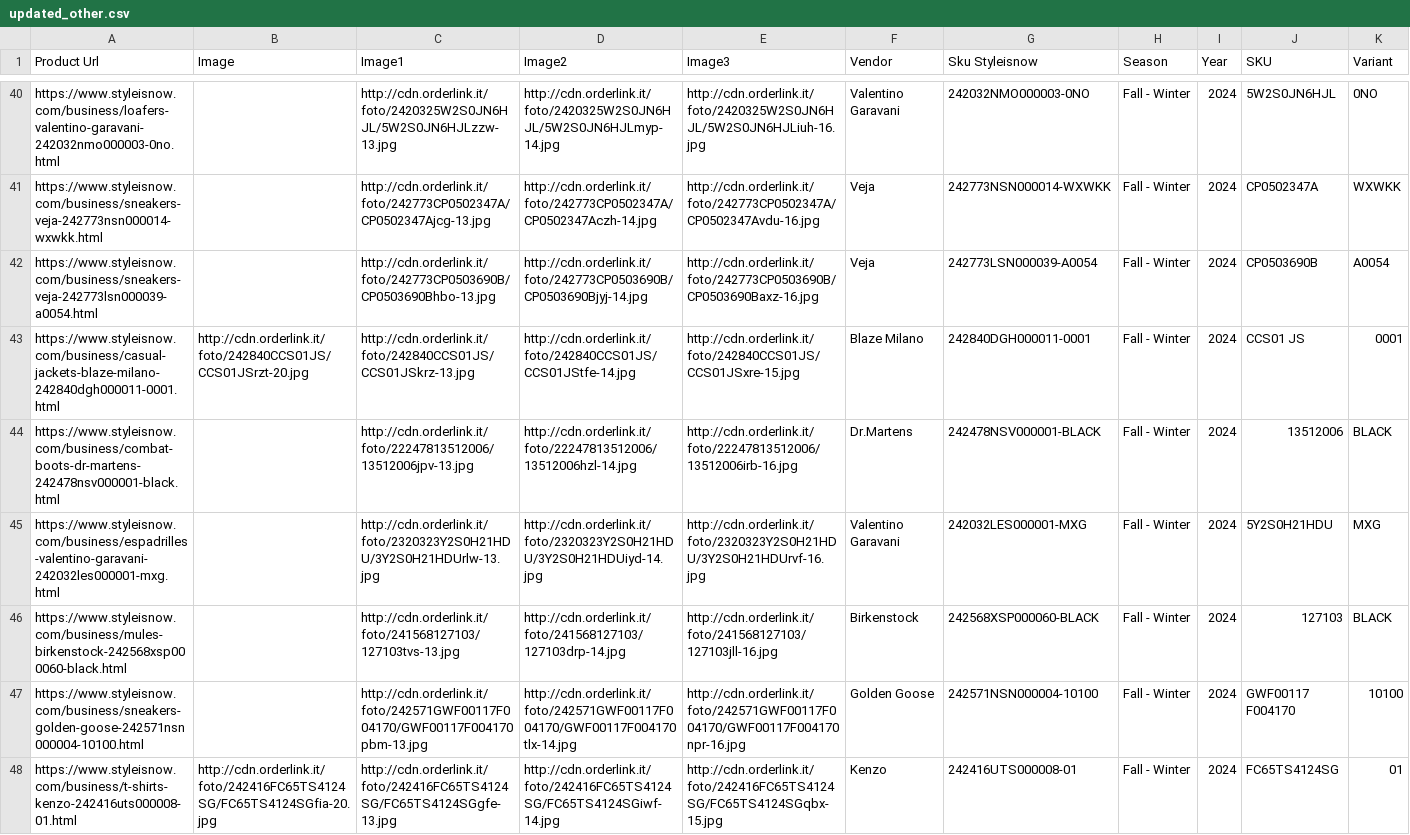
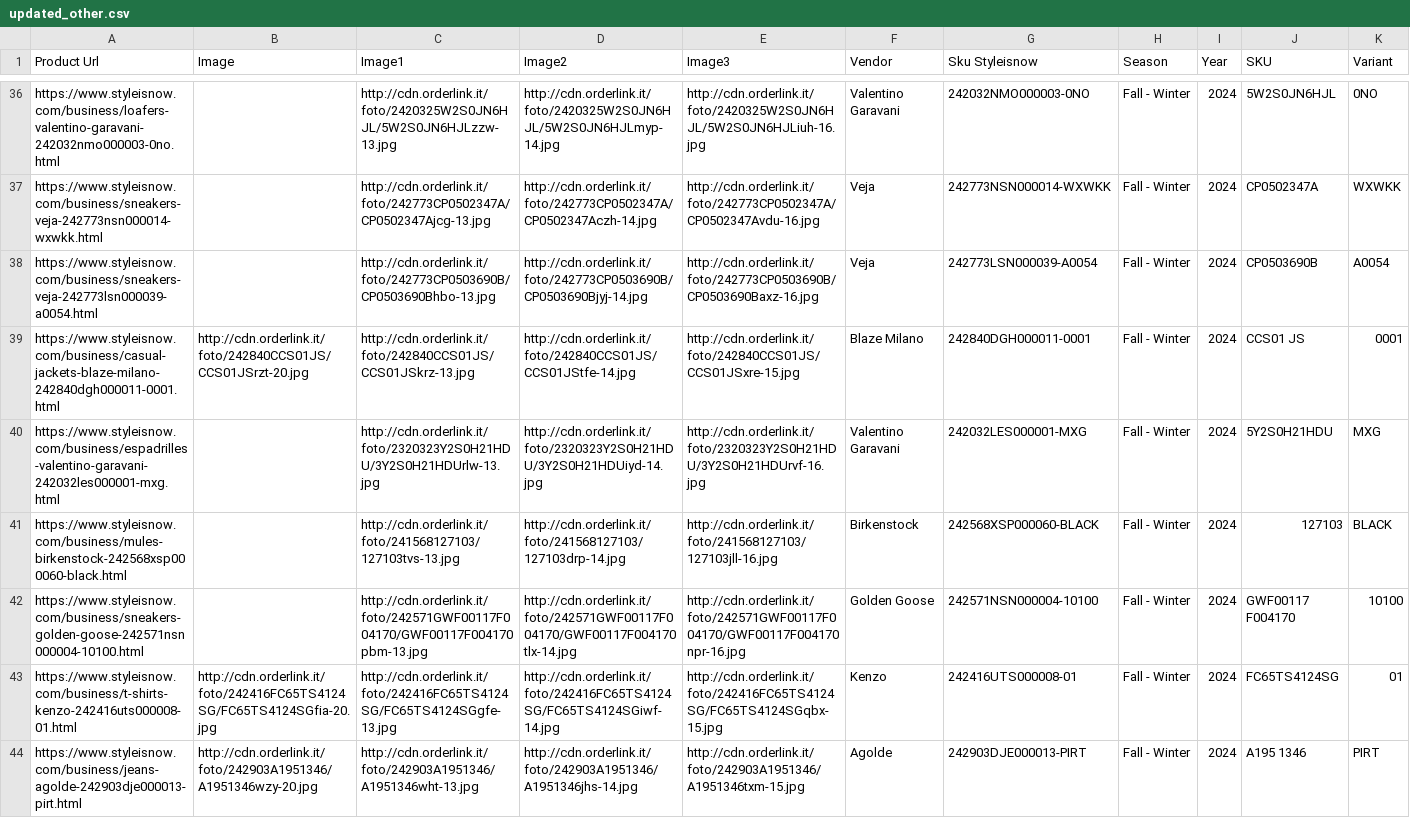
Before and after one commit to dissagaliyeva/shopify_ikonic_update, a CSV file: updated_other.csv, drawn as a sheet; only a part is shown, gaps mark what is left out; the shorter side is filled out with more unchanged rows; rows hold the shown columns only; the diff covers the shown part only; the diff names each change by its address in the sheet, - before the commit and + after, or states it on an @@ line.

```diff
--- a/updated_other.csv
+++ b/updated_other.csv
-row 44: https://www.styleisnow.com/business/combat-boots-dr-martens-242478nsv000001-black.html |  | http://cdn.orderlink.it/foto/22247813512006/13512006jpv-13.jpg | http://cdn.orderlink.it/foto/22247813512006/13512006hzl-14.jpg | http://cdn.orderlink.it/foto/22247813512006/13512006irb-16.jpg | Dr.Martens | 242478NSV000001-BLACK | Fall - Winter | 2024 | 13512006 | BLACK
```
Also changed, not shown: 5 removed rows and 8 edited cells elsewhere in this file, updated_bags.csv.
